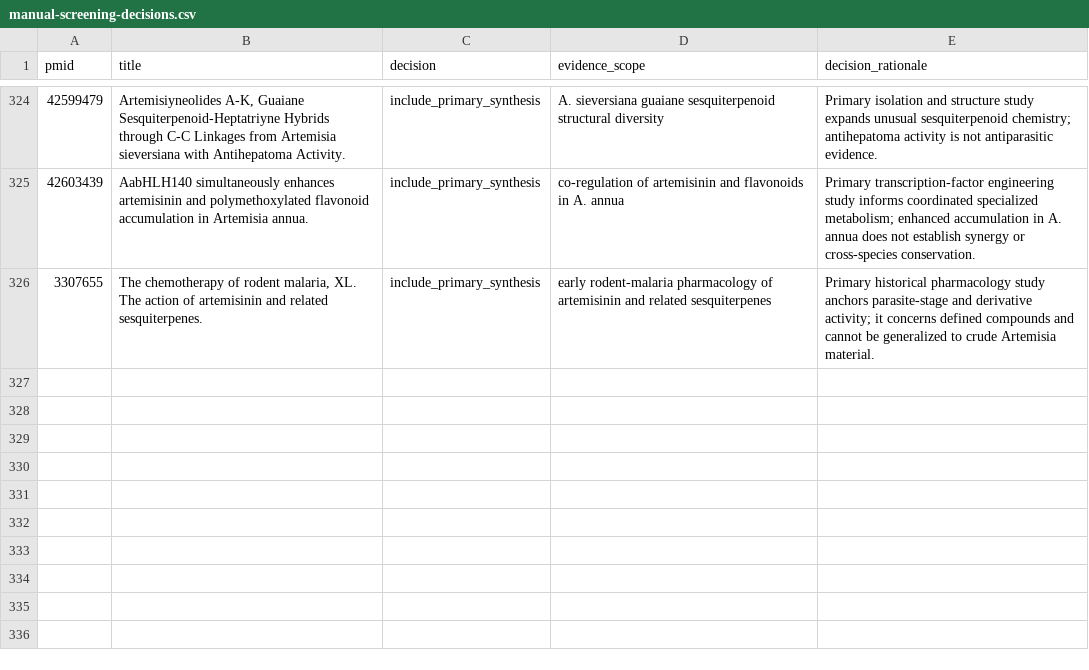
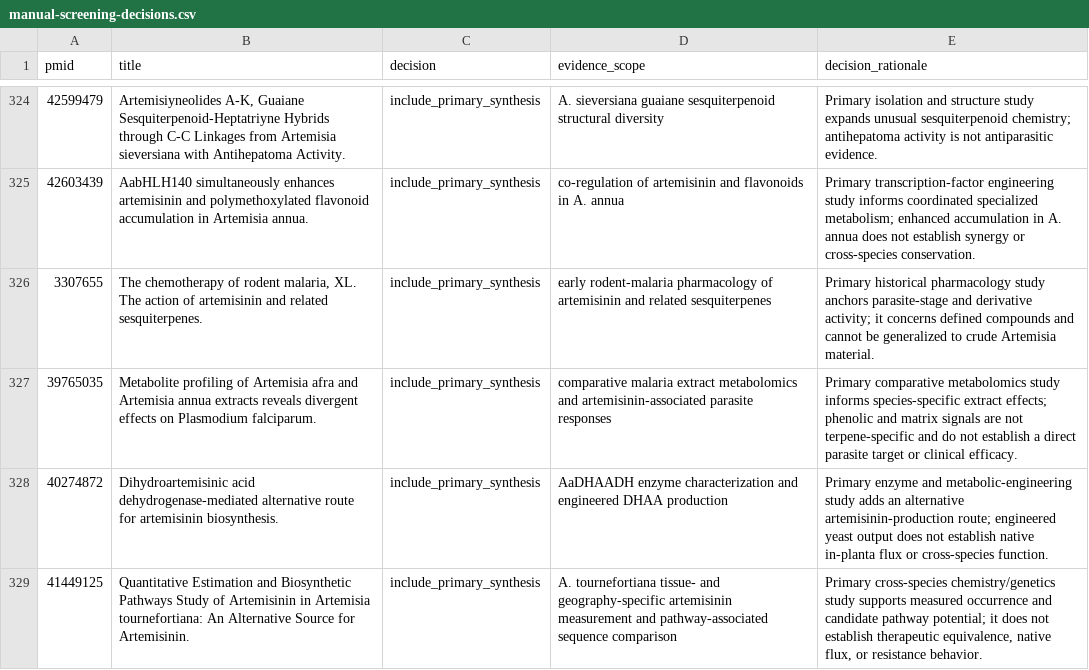
Before and after one commit to dcmcshan/artemisia, a CSV file: manuscript/manual-screening-decisions.csv, drawn as a sheet; only a part is shown, gaps mark what is left out; the diff names each change by its address in the sheet, - before the commit and + after, or states it on an @@ line.

Commit message:
Add current Artemisia malaria and biosynthesis studies

```diff
--- a/manuscript/manual-screening-decisions.csv
+++ b/manuscript/manual-screening-decisions.csv
+row 327: 39765035 | Metabolite profiling of Artemisia afra and Artemisia annua extracts reveals divergent effects on Plasmodium falciparum. | include_primary_synthesis | comparative malaria extract metabolomics and artemisinin-associated parasite responses | Primary comparative metabolomics study informs species-specific extract effects; phenolic and matrix signals are not terpene-specific and do not establish a direct parasite target or clinical efficacy.
+row 328: 40274872 | Dihydroartemisinic acid dehydrogenase-mediated alternative route for artemisinin biosynthesis. | include_primary_synthesis | AaDHAADH enzyme characterization and engineered DHAA production | Primary enzyme and metabolic-engineering study adds an alternative artemisinin-production route; engineered yeast output does not establish native in-planta flux or cross-species function.
+row 329: 41449125 | Quantitative Estimation and Biosynthetic Pathways Study of Artemisinin in Artemisia tournefortiana: An Alternative Source for Artemisinin. | include_primary_synthesis | A. tournefortiana tissue- and geography-specific artemisinin measurement and pathway-associated sequence comparison | Primary cross-species chemistry/genetics study supports measured occurrence and candidate pathway potential; it does not establish therapeutic equivalence, native flux, or resistance behavior.
```
Also changed, not shown: 7 other files.
